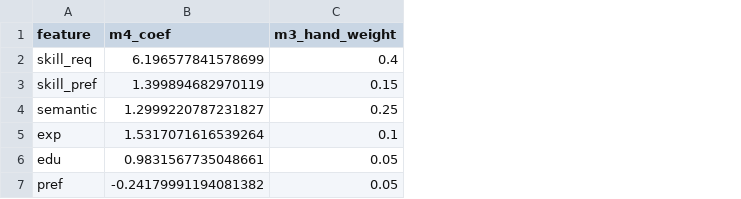
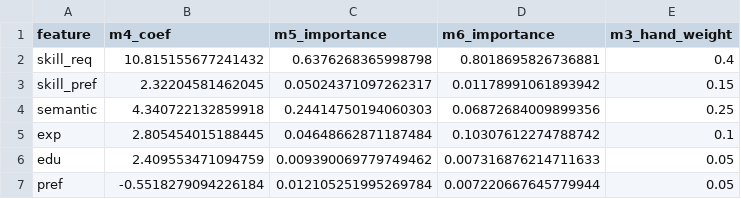
Before and after one commit to tbill111/TimKiemViecLam, a CSV file: docs/report/tables/m4_coefficients.csv, drawn as a sheet; the diff names each change by its address in the sheet, - before the commit and + after, or states it on an @@ line.

Commit message:
feat(ai): thêm M5 Random Forest và M6 Gradient Boosting, chọn tham số M4 bằng GroupKFold lồng
- train.py: ba họ mô hình học máy cùng GroupKFold theo ứng viên; best_logreg_c lồng trong fold; fit_model, save_model, feature_importance_table
- scorers.py: load_ml, score_m5, score_m6; score_many dự đoán cả lô cho M4–M6 (M5 150 tin từ 4,3 s xuống khoảng 0,1 s)
- evaluate.py: evaluate_models nhận ml_scores, bỏ qua mô hình học máy chưa huấn luyện
- notebook 02 huấn luyện M4–M6 và lưu m4/m5/m6.joblib; notebook 03 so sánh M0–M6 kèm khoảng tin cậy bootstrap theo ứng viên
- giao diện: thêm M5, M6 vào ô chọn mô hình
- 12 test mới; báo cáo, test case, kịch bản video cập nhật theo số liệu chạy thật (nhãn do agent AI gán)

```diff
--- a/docs/report/tables/m4_coefficients.csv
+++ b/docs/report/tables/m4_coefficients.csv
+column C (m5_importance), rows 2-7: 0.6376268365998798 | 0.05024371097262317 | 0.24414750194060303 | 0.04648662871187484 | 0.009390069779749462 | 0.012105251995269784
+column D (m6_importance), rows 2-7: 0.8018695826736881 | 0.01178991061893942 | 0.06872684009899356 | 0.10307612274788742 | 0.007316876214711633 | 0.007220667645779944
-B2 (m4_coef): 6.196577841578699
+B2 (m4_coef): 10.815155677241432
-B3 (m4_coef): 1.399894682970119
+B3 (m4_coef): 2.32204581462045
-B4 (m4_coef): 1.2999220787231827
+B4 (m4_coef): 4.340722132859918
-B5 (m4_coef): 1.5317071616539264
+B5 (m4_coef): 2.805454015188445
-B6 (m4_coef): 0.9831567735048661
+B6 (m4_coef): 2.409553471094759
-B7 (m4_coef): -0.24179991194081382
+B7 (m4_coef): -0.5518279094226184
```
Also changed, not shown: docs/report/tables/m4_oof.csv, docs/report/tables/model_comparison.csv, 25 other files.
